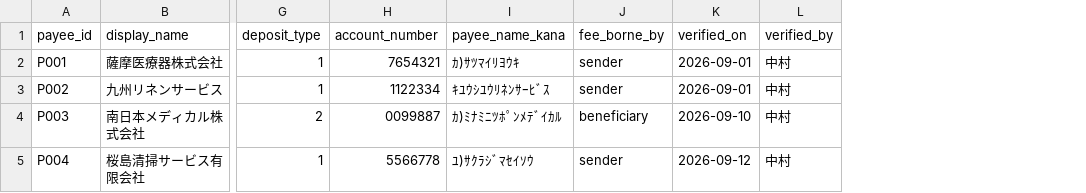
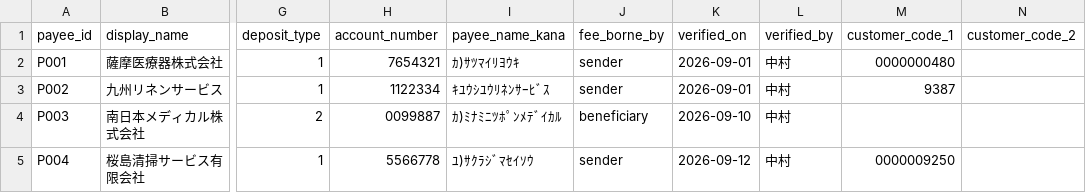
Before and after one commit to thecuriousclubcc/curious-club, a CSV file: tools/mirai-keiri/data/payees.sample.csv, drawn as a sheet; only a part is shown, gaps mark what is left out; the diff names each change by its address in the sheet, - before the commit and + after, or states it on an @@ line.

```diff
--- a/tools/mirai-keiri/data/payees.sample.csv
+++ b/tools/mirai-keiri/data/payees.sample.csv
+column M (customer_code_1), rows 2-5: 0000000480 | 9387 |  | 0000009250
+column N (customer_code_2), empty
```
Also changed, not shown: 7 other files.
